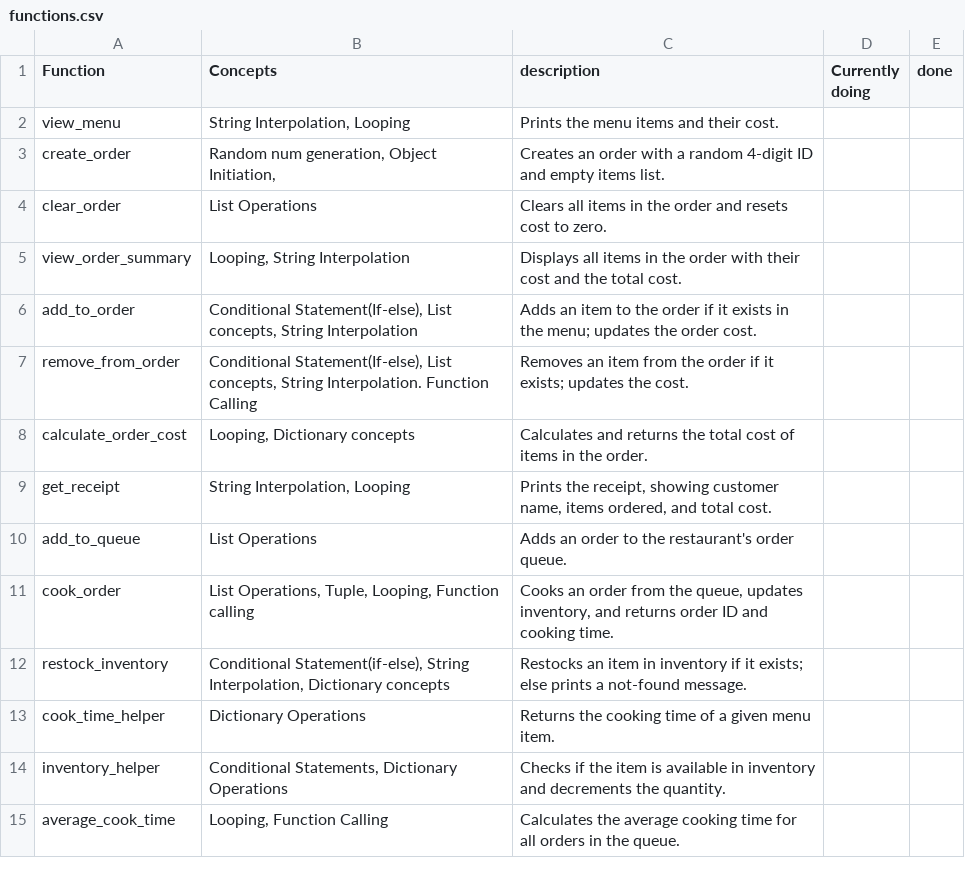
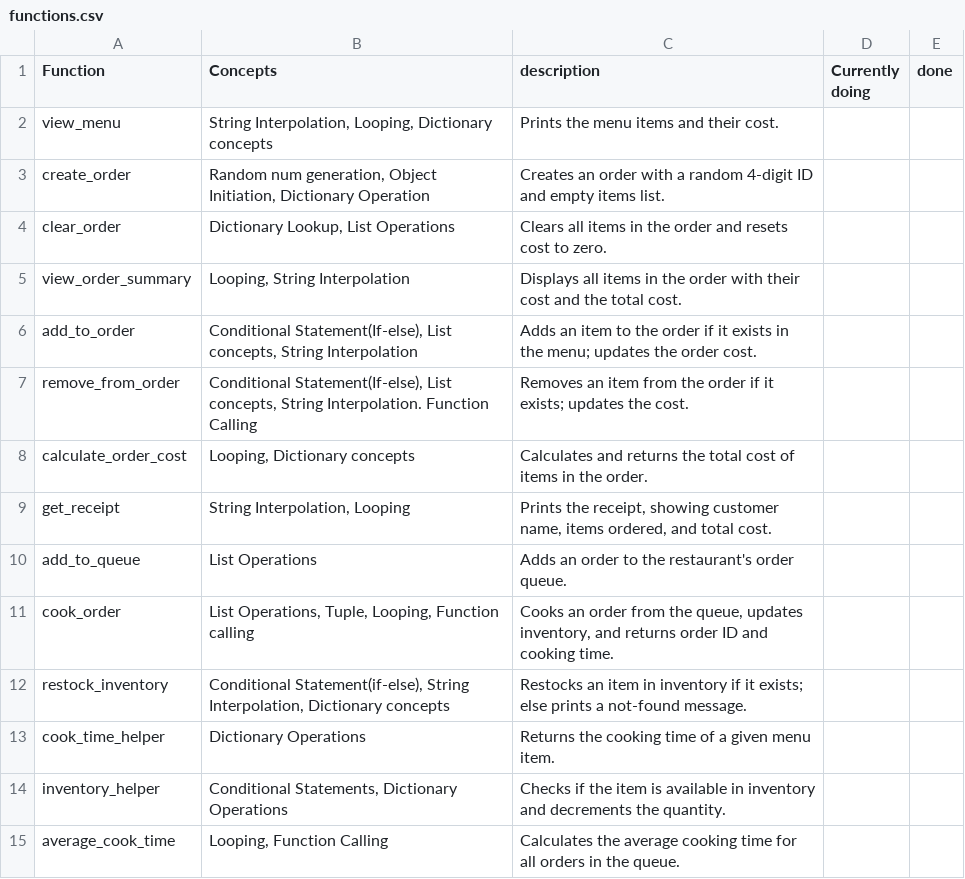
Before and after one commit to Gpanayu/ai-assistant-agent, a CSV file: apps/api/src/functions.csv, drawn as a sheet.

Commit message:
almost done

```diff
--- a/apps/api/src/functions.csv
+++ b/apps/api/src/functions.csv
@@ -1,5 +1,5 @@
 Function,Concepts,description,Currently doing,done
-view_menu,"String Interpolation, Looping",Prints the menu items and their cost.,,
-create_order,"Random num generation, Object Initiation, ",Creates an order with a random 4-digit ID and empty items list.,,
-clear_order,List Operations,Clears all items in the order and resets cost to zero.,,
+view_menu,"String Interpolation, Looping, Dictionary concepts",Prints the menu items and their cost.,,
+create_order,"Random num generation, Object Initiation, Dictionary Operation",Creates an order with a random 4-digit ID and empty items list.,,
+clear_order,"Dictionary Lookup, List Operations",Clears all items in the order and resets cost to zero.,,
 view_order_summary,"Looping, String Interpolation",Displays all items in the order with their cost and the total cost.	,,
```
Also changed, not shown: 6 other files.
